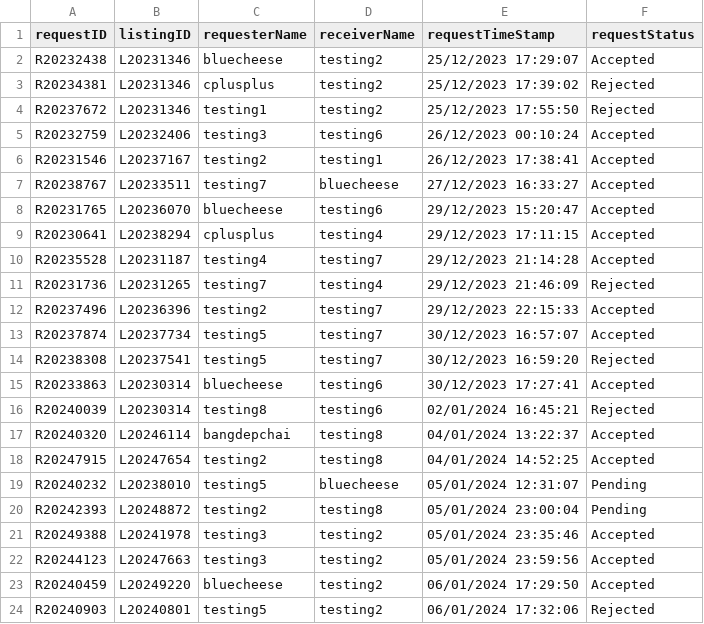
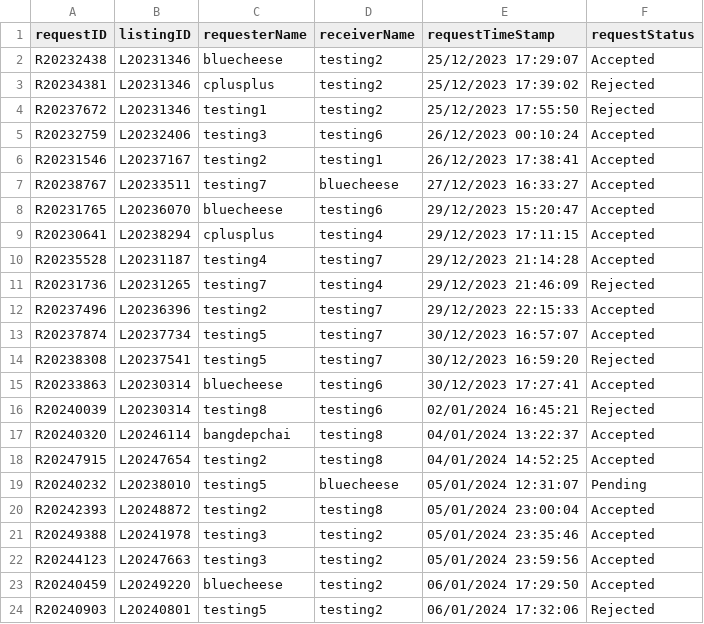
Before and after one commit to bleuucheese/EEET2482-COSC2082-2023C-GROUP14-TIMEBANKAPP, a CSV file: src/databases/requests.csv, drawn as a sheet.

```diff
--- a/src/databases/requests.csv
+++ b/src/databases/requests.csv
@@ -19,3 +19,3 @@ R20247915,L20247654,testing2,testing8,04/01/2024 14:52:25,Accepted
 R20240232,L20238010,testing5,bluecheese,05/01/2024 12:31:07,Pending
-R20242393,L20248872,testing2,testing8,05/01/2024 23:00:04,Pending
+R20242393,L20248872,testing2,testing8,05/01/2024 23:00:04,Accepted
 R20249388,L20241978,testing3,testing2,05/01/2024 23:35:46,Accepted
```
Also changed, not shown: src/databases/listings.csv, src/databases/users.csv, 6 other files.
